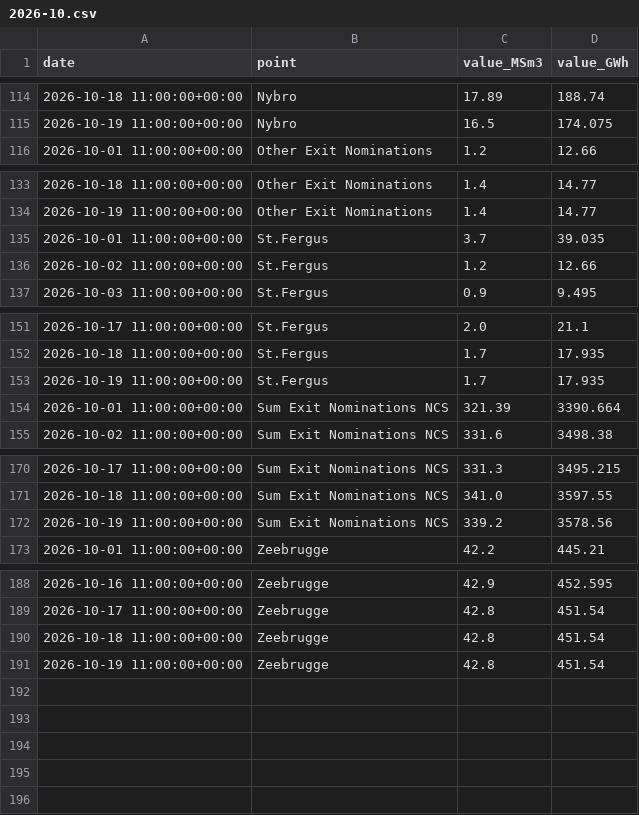
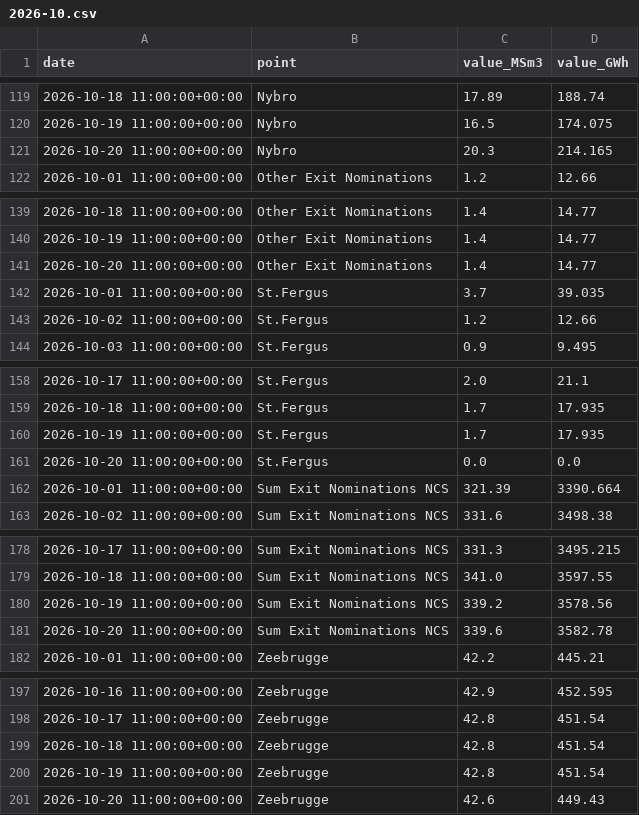
Before and after one commit to Jstavik/pp-dashboard, a CSV file: data/history/gassco_nominations/2026-10.csv, drawn as a sheet; only a part is shown, gaps mark what is left out; the diff covers the shown part only.

```diff
--- a/data/history/gassco_nominations/2026-10.csv
+++ b/data/history/gassco_nominations/2026-10.csv
@@ -115,2 +120,3 @@ date,point,value_MSm3,value_GWh
 2026-10-19 11:00:00+00:00,Nybro,16.5,174.075
+2026-10-20 11:00:00+00:00,Nybro,20.3,214.165
 2026-10-01 11:00:00+00:00,Other Exit Nominations,1.2,12.66
@@ -134,2 +140,3 @@ date,point,value_MSm3,value_GWh
 2026-10-19 11:00:00+00:00,Other Exit Nominations,1.4,14.77
+2026-10-20 11:00:00+00:00,Other Exit Nominations,1.4,14.77
 2026-10-01 11:00:00+00:00,St.Fergus,3.7,39.035
@@ -153,2 +160,3 @@ date,point,value_MSm3,value_GWh
 2026-10-19 11:00:00+00:00,St.Fergus,1.7,17.935
+2026-10-20 11:00:00+00:00,St.Fergus,0.0,0.0
 2026-10-01 11:00:00+00:00,Sum Exit Nominations NCS,321.39,3390.664
@@ -172,2 +180,3 @@ date,point,value_MSm3,value_GWh
 2026-10-19 11:00:00+00:00,Sum Exit Nominations NCS,339.2,3578.56
+2026-10-20 11:00:00+00:00,Sum Exit Nominations NCS,339.6,3582.78
 2026-10-01 11:00:00+00:00,Zeebrugge,42.2,445.21
@@ -191 +200,2 @@ date,point,value_MSm3,value_GWh
 2026-10-19 11:00:00+00:00,Zeebrugge,42.8,451.54
+2026-10-20 11:00:00+00:00,Zeebrugge,42.6,449.43
```
Also changed, not shown: 5 added rows and 8 edited cells elsewhere in this file, data/history/hydro_reservoirs/2026-10.csv, 10 other files.
